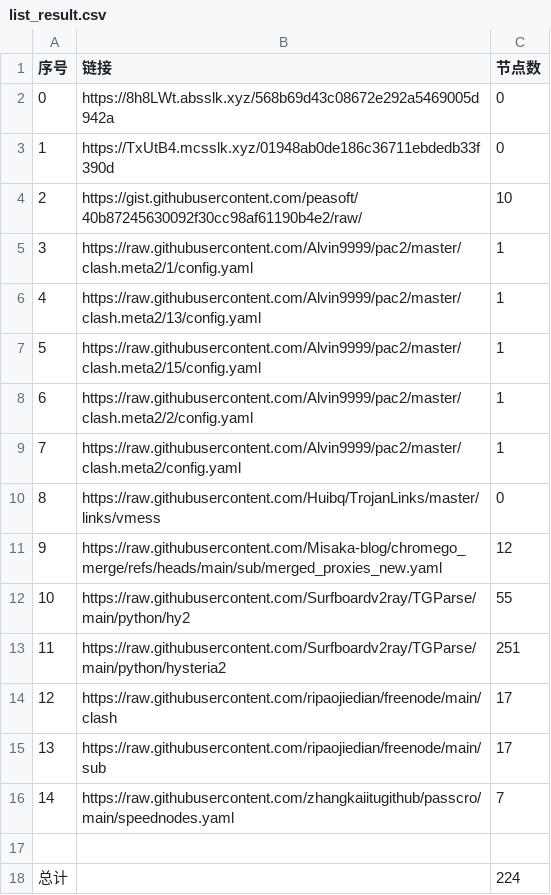
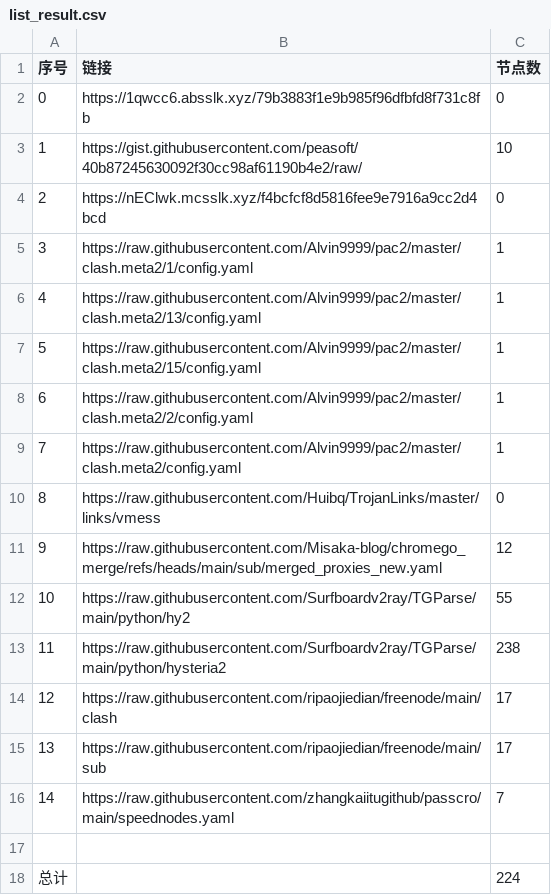
Before and after one commit to yxxyun/NoMoreWalls, a CSV file: list_result.csv, drawn as a sheet.

```diff
--- a/list_result.csv
+++ b/list_result.csv
@@ -1,5 +1,5 @@
 序号,链接,节点数
-0,https://8h8LWt.absslk.xyz/568b69d43c08672e292a5469005d942a,0
-1,https://TxUtB4.mcsslk.xyz/01948ab0de186c36711ebdedb33f390d,0
-2,https://gist.githubusercontent.com/peasoft/40b87245630092f30cc98af61190b4e2/raw/,10
+0,https://1qwcc6.absslk.xyz/79b3883f1e9b985f96dfbfd8f731c8fb,0
+1,https://gist.githubusercontent.com/peasoft/40b87245630092f30cc98af61190b4e2/raw/,10
+2,https://nEClwk.mcsslk.xyz/f4bcfcf8d5816fee9e7916a9cc2d4bcd,0
 3,https://raw.githubusercontent.com/Alvin9999/pac2/master/clash.meta2/1/config.yaml,1
@@ -12,3 +12,3 @@
 10,https://raw.githubusercontent.com/Surfboardv2ray/TGParse/main/python/hy2,55
-11,https://raw.githubusercontent.com/Surfboardv2ray/TGParse/main/python/hysteria2,251
+11,https://raw.githubusercontent.com/Surfboardv2ray/TGParse/main/python/hysteria2,238
 12,https://raw.githubusercontent.com/ripaojiedian/freenode/main/clash,17
```
Also changed, not shown: 7 other files.
